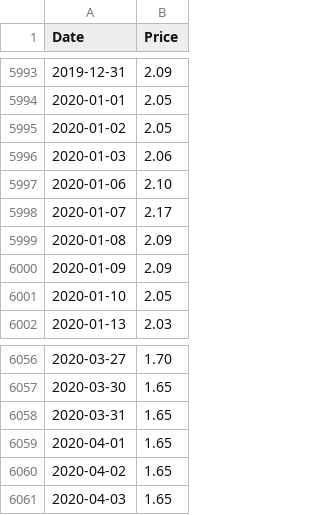
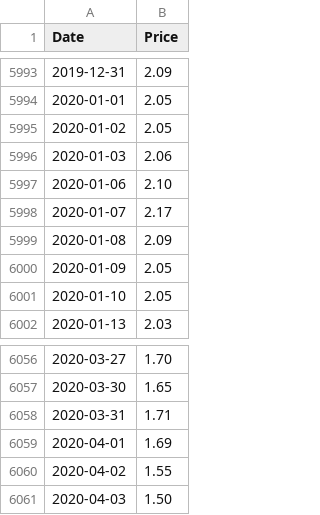
Before and after one commit to RamiroAlvaro/desafios, a CSV file: date_price.csv, drawn as a sheet; only a part is shown, gaps mark what is left out.

```diff
--- a/date_price.csv
+++ b/date_price.csv
@@ -5999,3 +5999,3 @@ Date,Price
 2020-01-08,2.09
-2020-01-09,2.09
+2020-01-09,2.05
 2020-01-10,2.05
@@ -6057,5 +6057,5 @@ Date,Price
 2020-03-30,1.65
-2020-03-31,1.65
-2020-04-01,1.65
-2020-04-02,1.65
-2020-04-03,1.65
+2020-03-31,1.71
+2020-04-01,1.69
+2020-04-02,1.55
+2020-04-03,1.50
```
Also changed, not shown: 2 other files.
